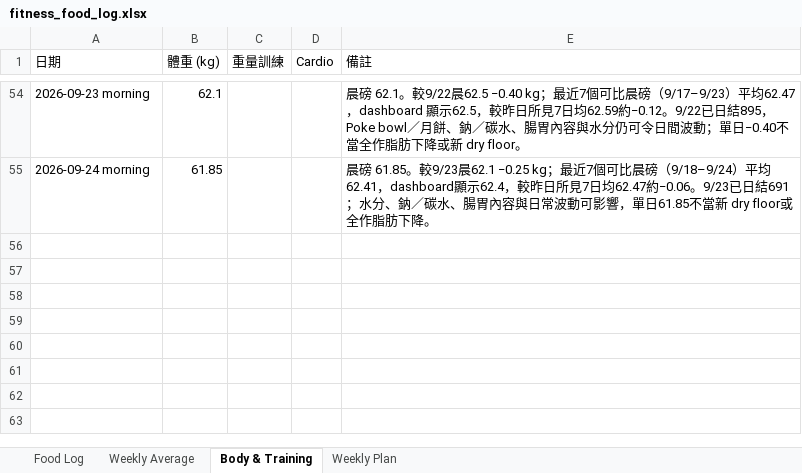
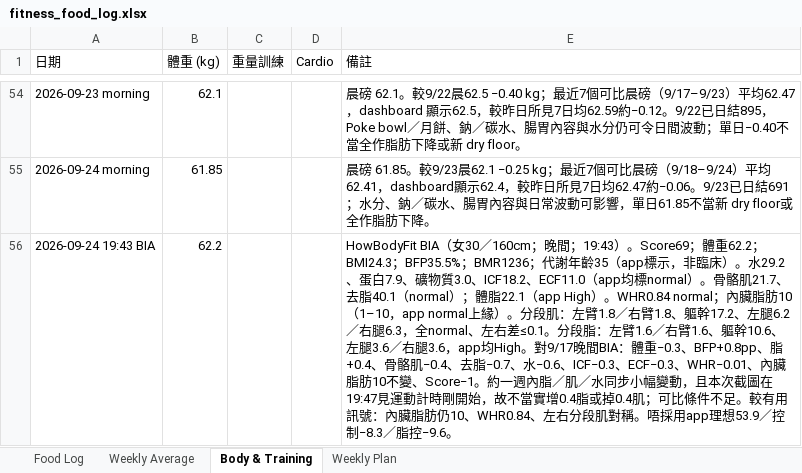
Before and after one commit to buzz-knittinpix/melodycheng622-cmyk.github.io, an Excel workbook: data/fitness_food_log.xlsx, sheet Body & Training, drawn as a sheet; only a part is shown, gaps mark what is left out; values as stored, in another font and other column widths than the file's, no borders; the diff names each change by its address in the sheet, - before the commit and + after, or states it on an @@ line.

Commit message:
Log September 24 body composition scan

```diff
--- a/data/fitness_food_log.xlsx (sheet Body & Training)
+++ b/data/fitness_food_log.xlsx (sheet Body & Training)
+row 56: 2026-09-24 19:43 BIA | 62.2 |  |  | HowBodyFit BIA（女30／160cm；晚間；19:43）。Score69；體重62.2；BMI24.3；BFP35.5%；BMR1236；代謝年齡35（app標示，非臨床）。水29.2、蛋白7.9、礦物質3.0、ICF18.2、ECF11.0（app均標normal）。骨骼肌21.7、去脂40.1（normal）；體脂22.1（app High）。WHR0.84 normal；內臟脂肪10（1–10，app normal上緣）。分段肌：左臂1.8／右臂1.8、軀幹17.2、左腿6.2／右腿6.3，全normal、左右差≤0.1。分段脂：左臂1.6／右臂1.6、軀幹10.6、左腿3.6／右腿3.6，app均High。對9/17晚間BIA：體重−0.3、BFP+0.8pp、脂+0.4、骨骼肌−0.4、去脂−0.7、水−0.6、ICF−0.3、ECF−0.3、WHR−0.01、內臟脂肪10不變、Score−1。約一週內脂／肌／水同步小幅變動，且本次截圖在19:47見運動計時剛開始，故不當實增0.4脂或掉0.4肌；可比條件不足。較有用訊號：內臟脂肪仍10、WHR0.84、左右分段肌對稱。唔採用app理想53.9／控制−8.3／脂控−9.6。
```
Also changed, not shown: 1 other file.
